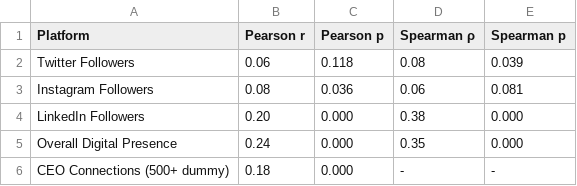
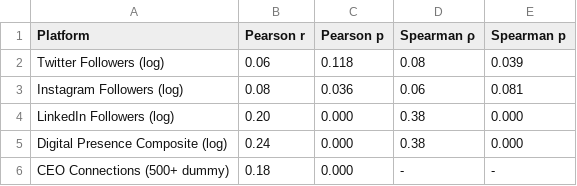
Before and after one commit to jacksnxly/thesis_project, a CSV file: results/quantitative_analysis/platform_correlations.csv, drawn as a sheet.

Commit message:
Model optimization
- Added stage specific analysis
- Changed quantitative analysis so spearman ci don't use log values
- Added missing risk perception to qualitative analysis
- Added script for calculating percentage of entries (e.g. percentage how many startup are from berlin)

```diff
--- a/results/quantitative_analysis/platform_correlations.csv
+++ b/results/quantitative_analysis/platform_correlations.csv
@@ -1,6 +1,6 @@
 Platform,Pearson r,Pearson p,Spearman ρ,Spearman p
-Twitter Followers,0.06,0.118,0.08,0.039
-Instagram Followers,0.08,0.036,0.06,0.081
-LinkedIn Followers,0.20,0.000,0.38,0.000
-Overall Digital Presence,0.24,0.000,0.35,0.000
+Twitter Followers (log),0.06,0.118,0.08,0.039
+Instagram Followers (log),0.08,0.036,0.06,0.081
+LinkedIn Followers (log),0.20,0.000,0.38,0.000
+Digital Presence Composite (log),0.24,0.000,0.38,0.000
 CEO Connections (500+ dummy),0.18,0.000,-,-
```
Also changed, not shown: results/quantitative_analysis/bootstrap_confidence_intervals.csv, results/quantitative_analysis/controlled_correlations.csv, 37 other files.
